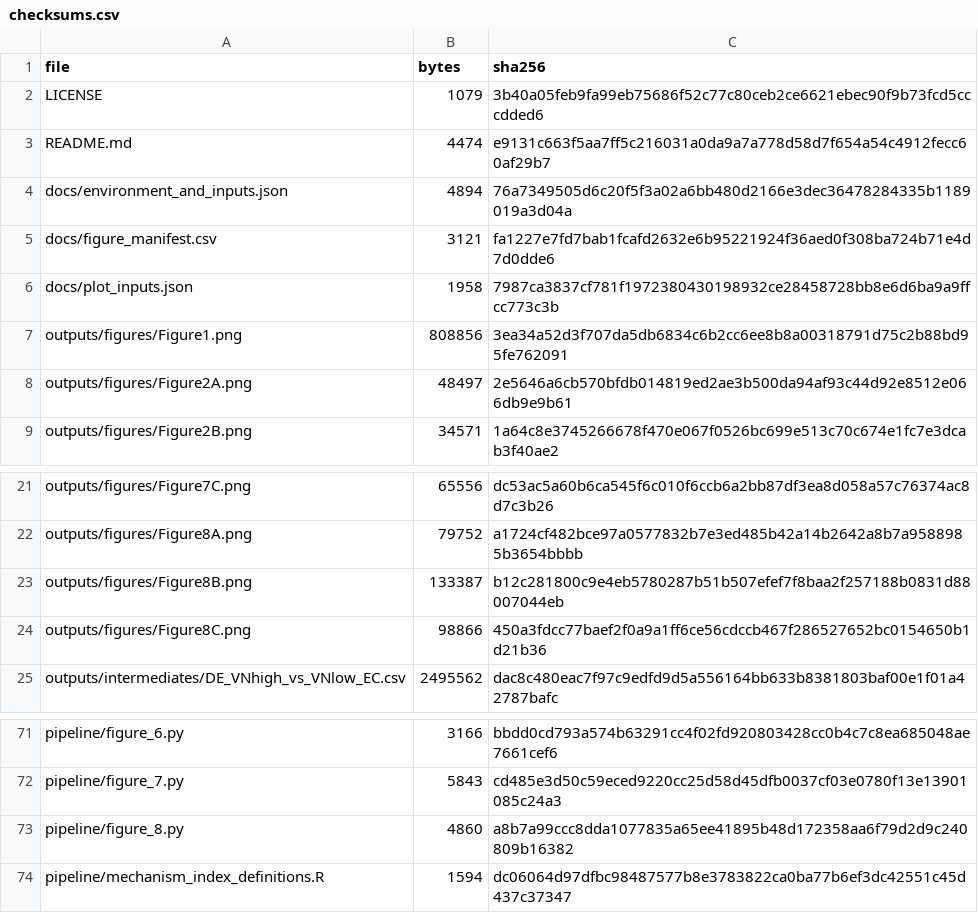
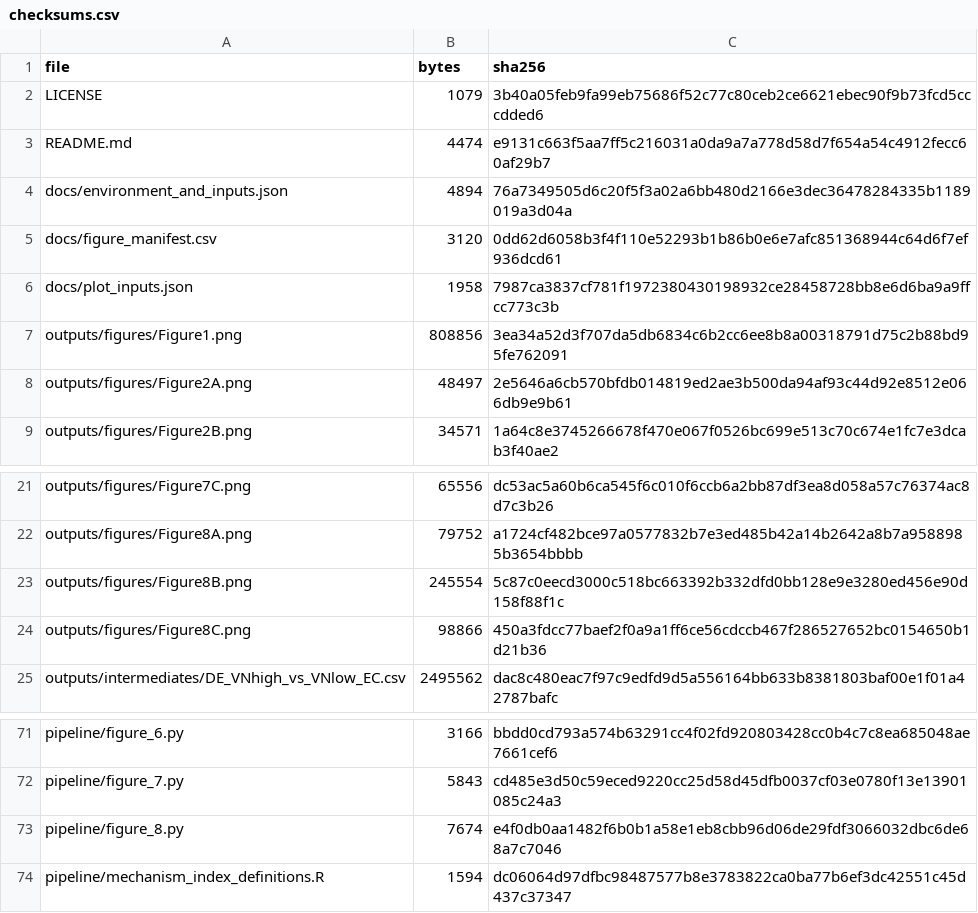
Before and after one commit to fenglu2127/HNSCC-VNI, a CSV file: checksums.csv, drawn as a sheet; only a part is shown, gaps mark what is left out.

Commit message:
Add files via upload

```diff
--- a/checksums.csv
+++ b/checksums.csv
@@ -4,3 +4,3 @@ README.md,4474,e9131c663f5aa7ff5c216031a0da9a7a778d58d7f654a54c4912fecc60af29b7
 docs/environment_and_inputs.json,4894,76a7349505d6c20f5f3a02a6bb480d2166e3dec36478284335b1189019a3d04a
-docs/figure_manifest.csv,3121,fa1227e7fd7bab1fcafd2632e6b95221924f36aed0f308ba724b71e4d7d0dde6
+docs/figure_manifest.csv,3120,0dd62d6058b3f4f110e52293b1b86b0e6e7afc851368944c64d6f7ef936dcd61
 docs/plot_inputs.json,1958,7987ca3837cf781f1972380430198932ce28458728bb8e6d6ba9a9ffcc773c3b
@@ -22,3 +22,3 @@ outputs/figures/Figure7C.png,65556,dc53ac5a60b6ca545f6c010f6ccb6a2bb87df3ea8d058
 outputs/figures/Figure8A.png,79752,a1724cf482bce97a0577832b7e3ed485b42a14b2642a8b7a9588985b3654bbbb
-outputs/figures/Figure8B.png,133387,b12c281800c9e4eb5780287b51b507efef7f8baa2f257188b0831d88007044eb
+outputs/figures/Figure8B.png,245554,5c87c0eecd3000c518bc663392b332dfd0bb128e9e3280ed456e90d158f88f1c
 outputs/figures/Figure8C.png,98866,450a3fdcc77baef2f0a9a1ff6ce56cdccb467f286527652bc0154650b1d21b36
@@ -72,3 +72,3 @@ pipeline/figure_6.py,3166,bbdd0cd793a574b63291cc4f02fd920803428cc0b4c7c8ea685048
 pipeline/figure_7.py,5843,cd485e3d50c59eced9220cc25d58d45dfb0037cf03e0780f13e13901085c24a3
-pipeline/figure_8.py,4860,a8b7a99ccc8dda1077835a65ee41895b48d172358aa6f79d2d9c240809b16382
+pipeline/figure_8.py,7674,e4f0db0aa1482f6b0b1a58e1eb8cbb96d06de29fdf3066032dbc6de68a7c7046
 pipeline/mechanism_index_definitions.R,1594,dc06064d97dfbc98487577b8e3783822ca0ba77b6ef3dc42551c45d437c37347
```
